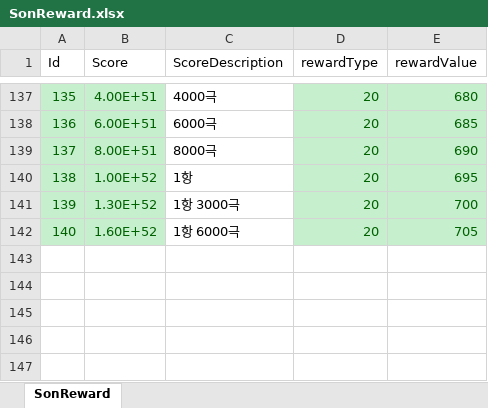
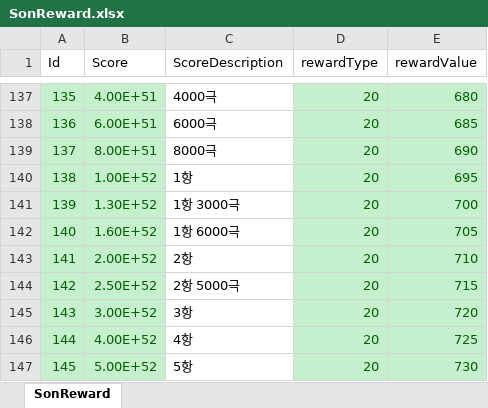
Before and after one commit to luckyzwei/Yosaki, an Excel workbook: Assets/06.Table/SonReward.xlsx, sheet SonReward, drawn as a sheet; only a part is shown, gaps mark what is left out; values as stored, in another font and other column widths than the file's, no borders; the diff names each change by its address in the sheet, - before the commit and + after, or states it on an @@ line.

```diff
--- a/Assets/06.Table/SonReward.xlsx (sheet SonReward)
+++ b/Assets/06.Table/SonReward.xlsx (sheet SonReward)
+row 143: 141 | 2.00E+52 | 2항 | 20 | 710
+row 144: 142 | 2.50E+52 | 2항 5000극 | 20 | 715
+row 145: 143 | 3.00E+52 | 3항 | 20 | 720
+row 146: 144 | 4.00E+52 | 4항 | 20 | 725
+row 147: 145 | 5.00E+52 | 5항 | 20 | 730
```
Also changed, not shown: Assets/06.Table/TwelveBossTable.xlsx, 8 other files.
